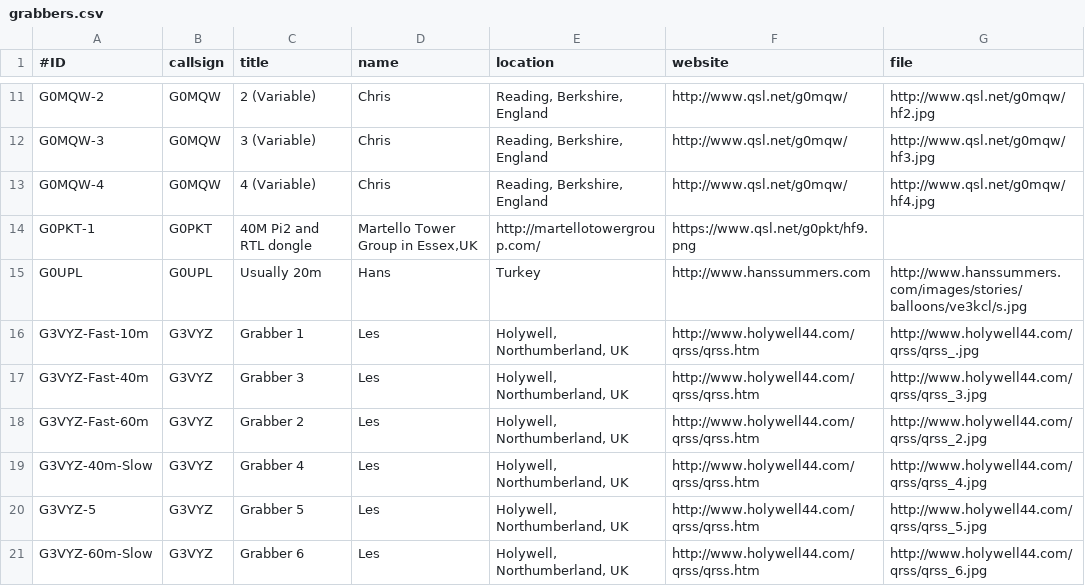
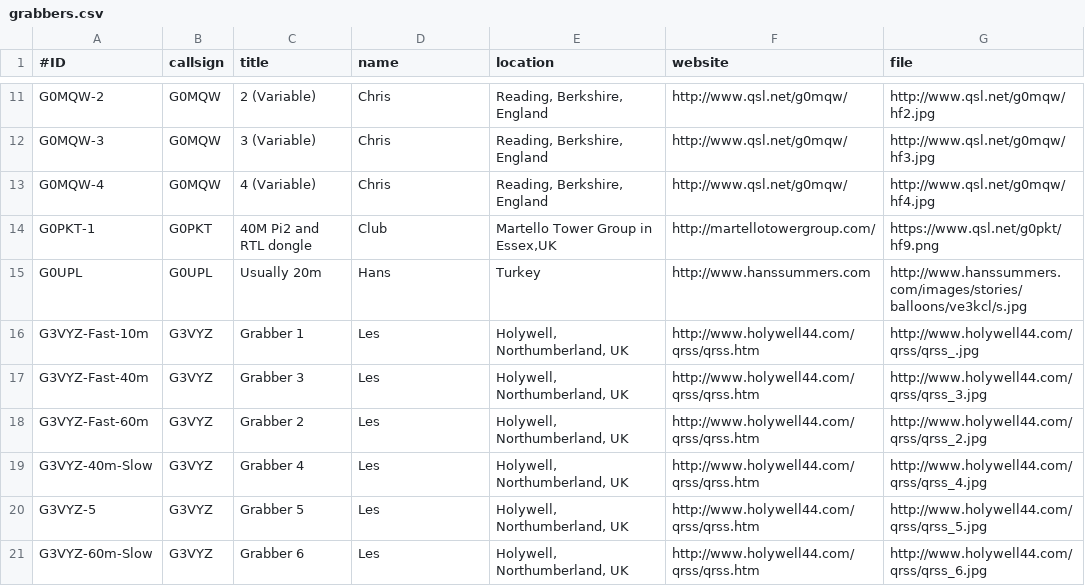
Before and after one commit to syedrizvinet/QRSS-plus-dev, a CSV file: grabbers.csv, drawn as a sheet; only a part is shown, gaps mark what is left out.

Commit message:
Update grabbers.csv

```diff
--- a/grabbers.csv
+++ b/grabbers.csv
@@ -13,3 +13,3 @@ G0MQW-3,G0MQW,3 (Variable),Chris,"Reading, Berkshire, England",http://www.qsl.ne
 G0MQW-4,G0MQW,4 (Variable),Chris,"Reading, Berkshire, England",http://www.qsl.net/g0mqw/,http://www.qsl.net/g0mqw/hf4.jpg
-G0PKT-1,G0PKT,40M Pi2 and RTL dongle,"Martello Tower Group in Essex,UK",http://martellotowergroup.com/,https://www.qsl.net/g0pkt/hf9.png
+G0PKT-1,G0PKT,40M Pi2 and RTL dongle,Club,"Martello Tower Group in Essex,UK",http://martellotowergroup.com/,https://www.qsl.net/g0pkt/hf9.png
 G0UPL,G0UPL,Usually 20m,Hans,"Turkey",http://www.hanssummers.com,http://www.hanssummers.com/images/stories/balloons/ve3kcl/s.jpg
```
